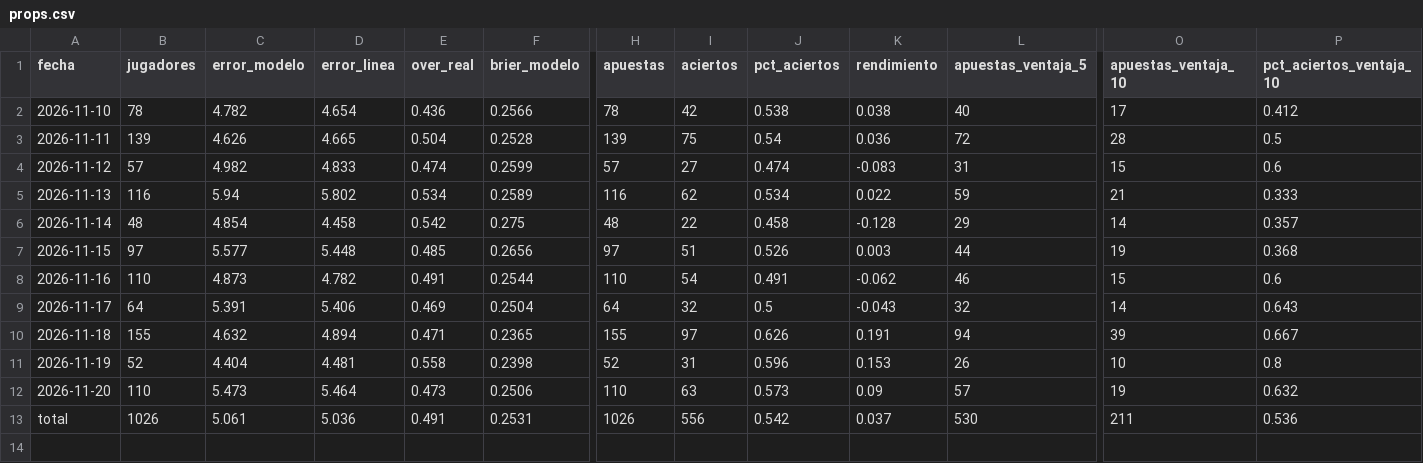
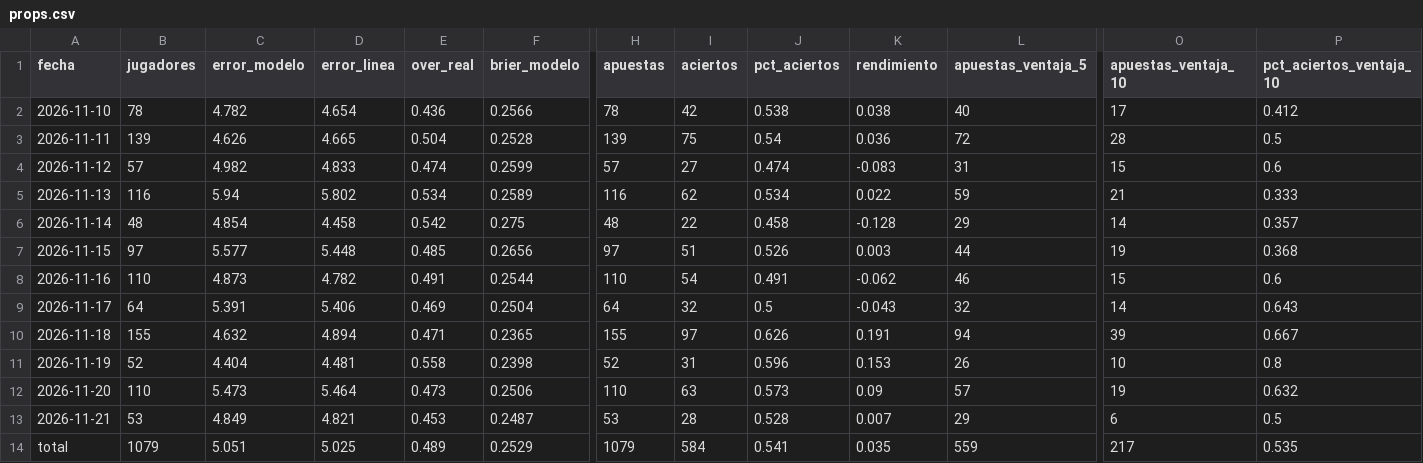
Before and after one commit to noevillaes/nba-player-forecasting, a CSV file: results/props.csv, drawn as a sheet; only a part is shown, gaps mark what is left out; addresses are those after the commit; rows hold the shown columns only; the diff covers the shown part only; the diff names each change by its address in the sheet, - before the commit and + after, or states it on an @@ line.

```diff
--- a/results/props.csv
+++ b/results/props.csv
+row 13: 2026-11-21 | 53 | 4.849 | 4.821 | 0.453 | 0.2487 | 53 | 28 | 0.528 | 0.007 | 29 | 6 | 0.5
-B14 (jugadores): 1026
+B14 (jugadores): 1079
-C14 (error_modelo): 5.061
+C14 (error_modelo): 5.051
-D14 (error_linea): 5.036
+D14 (error_linea): 5.025
-E14 (over_real): 0.491
+E14 (over_real): 0.489
-F14 (brier_modelo): 0.2531
+F14 (brier_modelo): 0.2529
-H14 (apuestas): 1026
+H14 (apuestas): 1079
-I14 (aciertos): 556
+I14 (aciertos): 584
-J14 (pct_aciertos): 0.542
+J14 (pct_aciertos): 0.541
-K14 (rendimiento): 0.037
+K14 (rendimiento): 0.035
-L14 (apuestas_ventaja_5): 530
+L14 (apuestas_ventaja_5): 559
-O14 (apuestas_ventaja_10): 211
+O14 (apuestas_ventaja_10): 217
-P14 (pct_aciertos_ventaja_10): 0.536
+P14 (pct_aciertos_ventaja_10): 0.535
```
Also changed, not shown: 2 edited cells elsewhere in this file, predictions/historial_juegos.csv, predictions/lineas.csv, 10 other files.
